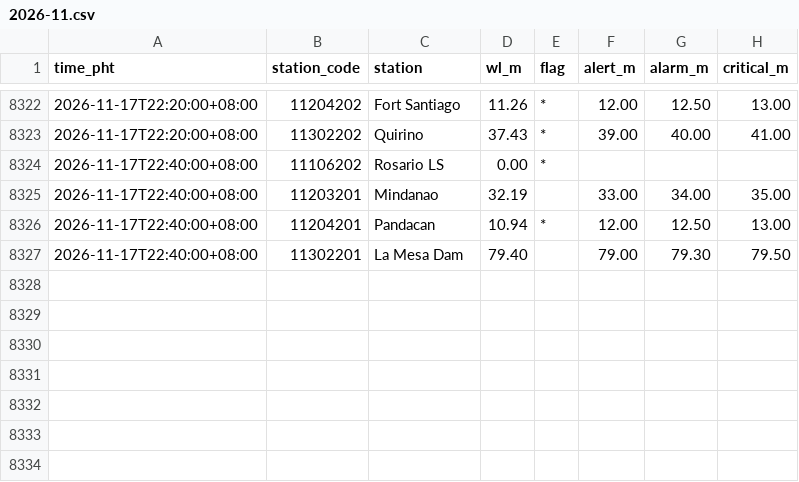
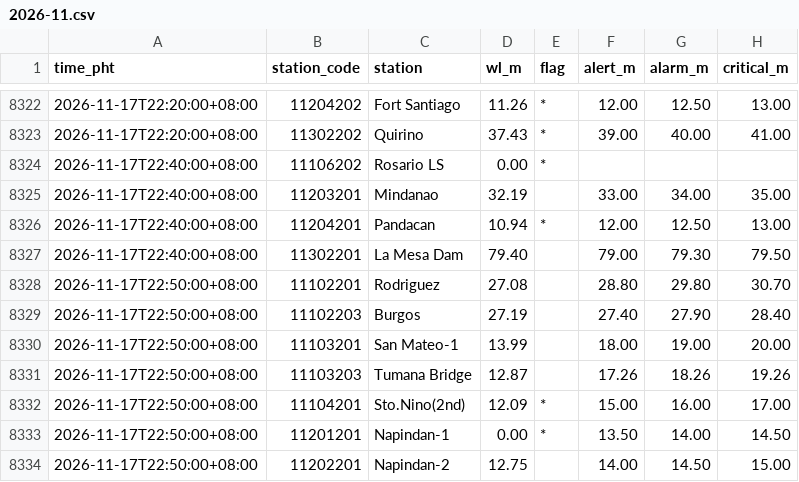
Before and after one commit to krystasis/ph-hazards, a CSV file: data/river_levels/2026-11.csv, drawn as a sheet; only a part is shown, gaps mark what is left out.

```diff
--- a/data/river_levels/2026-11.csv
+++ b/data/river_levels/2026-11.csv
@@ -8327 +8327,8 @@ time_pht,station_code,station,wl_m,flag,alert_m,alarm_m,critical_m
 2026-11-17T22:40:00+08:00,11302201,La Mesa Dam,79.40,,79.00,79.30,79.50
+2026-11-17T22:50:00+08:00,11102201,Rodriguez,27.08,,28.80,29.80,30.70
+2026-11-17T22:50:00+08:00,11102203,Burgos,27.19,,27.40,27.90,28.40
+2026-11-17T22:50:00+08:00,11103201,San Mateo-1,13.99,,18.00,19.00,20.00
+2026-11-17T22:50:00+08:00,11103203,Tumana Bridge,12.87,,17.26,18.26,19.26
+2026-11-17T22:50:00+08:00,11104201,Sto.Nino(2nd),12.09,*,15.00,16.00,17.00
+2026-11-17T22:50:00+08:00,11201201,Napindan-1,0.00,*,13.50,14.00,14.50
+2026-11-17T22:50:00+08:00,11202201,Napindan-2,12.75,,14.00,14.50,15.00
```
Also changed, not shown: data/earthquakes/2026-11.csv, 4 other files.
